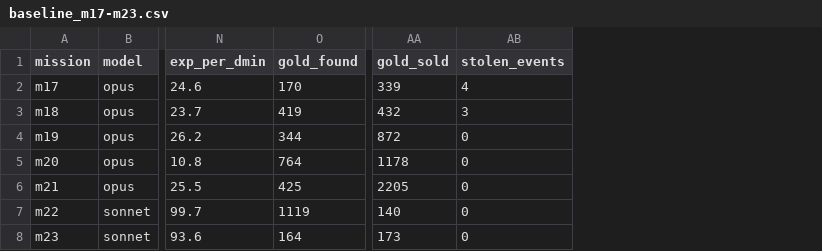
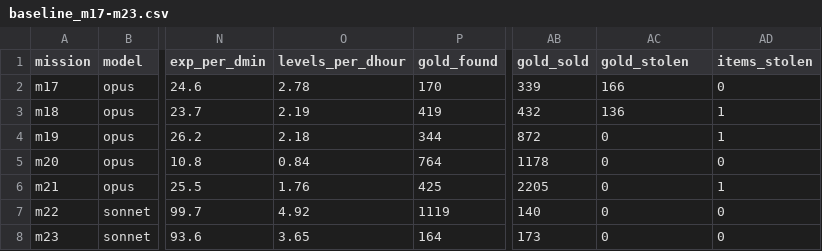
Before and after one commit to userjjb/Mangbot, a CSV file: project/tree/Advisor/data/scorecard/baseline_m17-m23.csv, drawn as a sheet; only a part is shown, gaps mark what is left out; addresses are those after the commit; the diff names each change by its address in the sheet, - before the commit and + after, or states it on an @@ line.

```diff
--- a/project/tree/Advisor/data/scorecard/baseline_m17-m23.csv
+++ b/project/tree/Advisor/data/scorecard/baseline_m17-m23.csv
+column O (levels_per_dhour), rows 2-8: 2.78 | 2.19 | 2.18 | 0.84 | 1.76 | 4.92 | 3.65
+column AD (items_stolen), rows 2-8: 0 | 1 | 1 | 0 | 1 | 0 | 0
-AC1: stolen_events
+AC1: gold_stolen
-AC2 (gold_stolen): 4
+AC2 (gold_stolen): 166
-AC3 (gold_stolen): 3
+AC3 (gold_stolen): 136
```
Also changed, not shown: 44 other files.
